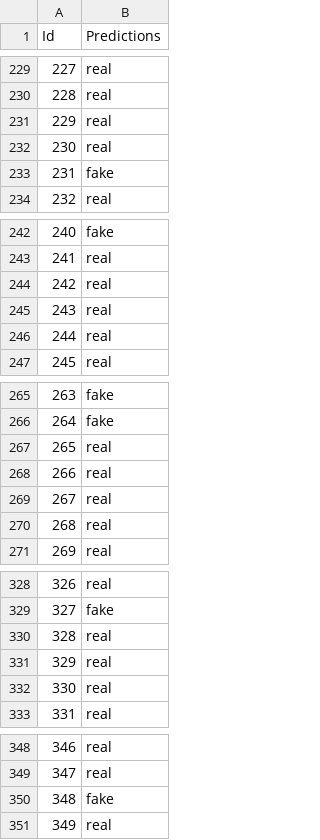
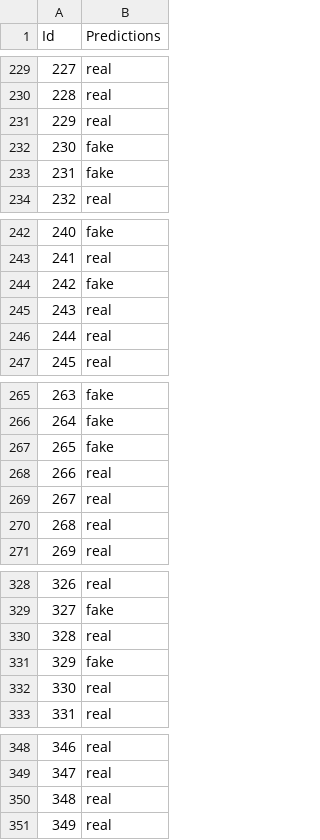
Before and after one commit to vfayosp/ml_kaggle_fakes_everywhere, a CSV file: output/output_B.csv, drawn as a sheet; only a part is shown, gaps mark what is left out; the diff covers the shown part only.

```diff
--- a/output/output_B.csv
+++ b/output/output_B.csv
@@ -231,3 +231,3 @@ Id,Predictions
 229,real
-230,real
+230,fake
 231,fake
@@ -243,3 +243,3 @@ Id,Predictions
 241,real
-242,real
+242,fake
 243,real
@@ -266,3 +266,3 @@ Id,Predictions
 264,fake
-265,real
+265,fake
 266,real
@@ -330,3 +330,3 @@ Id,Predictions
 328,real
-329,real
+329,fake
 330,real
@@ -349,3 +349,3 @@ Id,Predictions
 347,real
-348,fake
+348,real
 349,real
```
Also changed, not shown: 41 edited cells elsewhere in this file, 6 other files.
